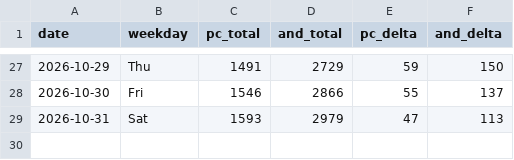
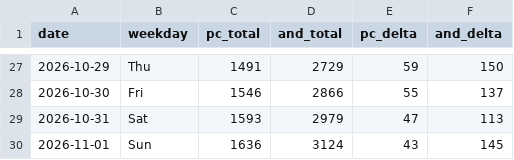
Before and after one commit to allday-lib/wm-dist, a CSV file: stats/counter-log.csv, drawn as a sheet; only a part is shown, gaps mark what is left out; the diff names each change by its address in the sheet, - before the commit and + after, or states it on an @@ line.

```diff
--- a/stats/counter-log.csv
+++ b/stats/counter-log.csv
+row 30: 2026-11-01 | Sun | 1636 | 3124 | 43 | 145
```
